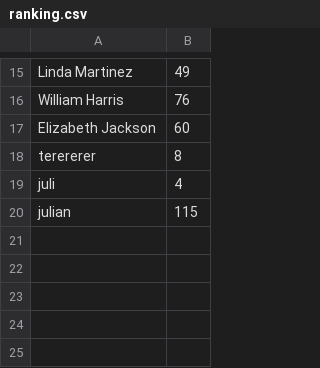
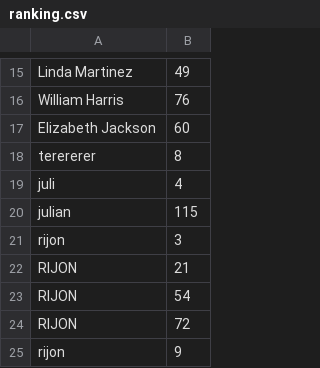
Before and after one commit to altink7/FlappBird, a CSV file: ranking.csv, drawn as a sheet; only a part is shown, gaps mark what is left out.

Commit message:
ranking

```diff
--- a/ranking.csv
+++ b/ranking.csv
@@ -20 +20,6 @@ juli,4
 julian,115
+rijon,3
+RIJON,21
+RIJON,54
+RIJON,72
+rijon,9
```
